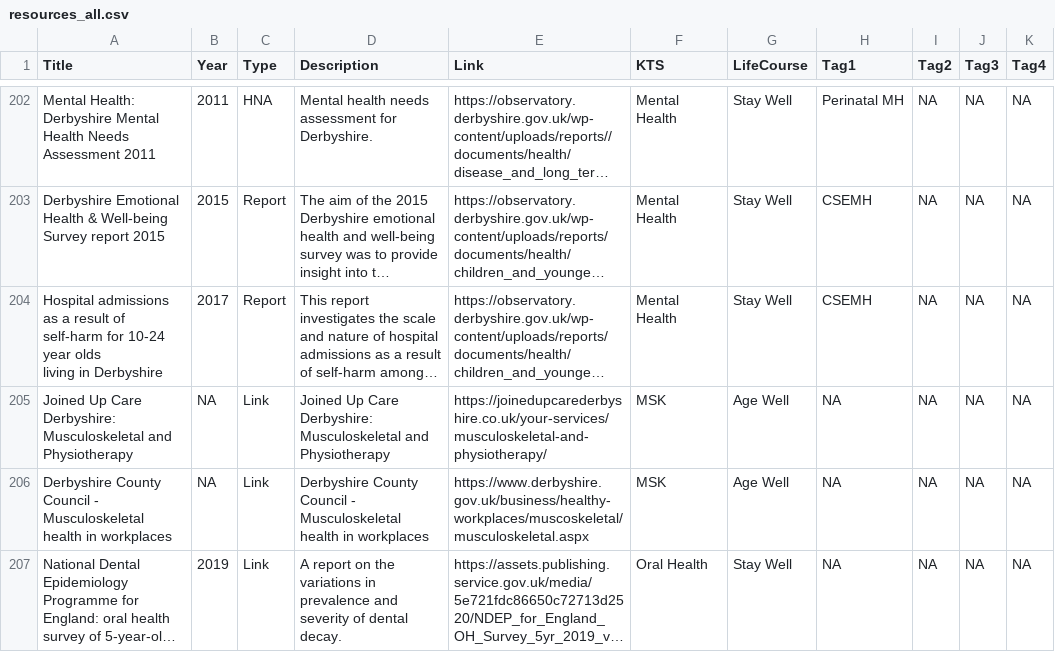
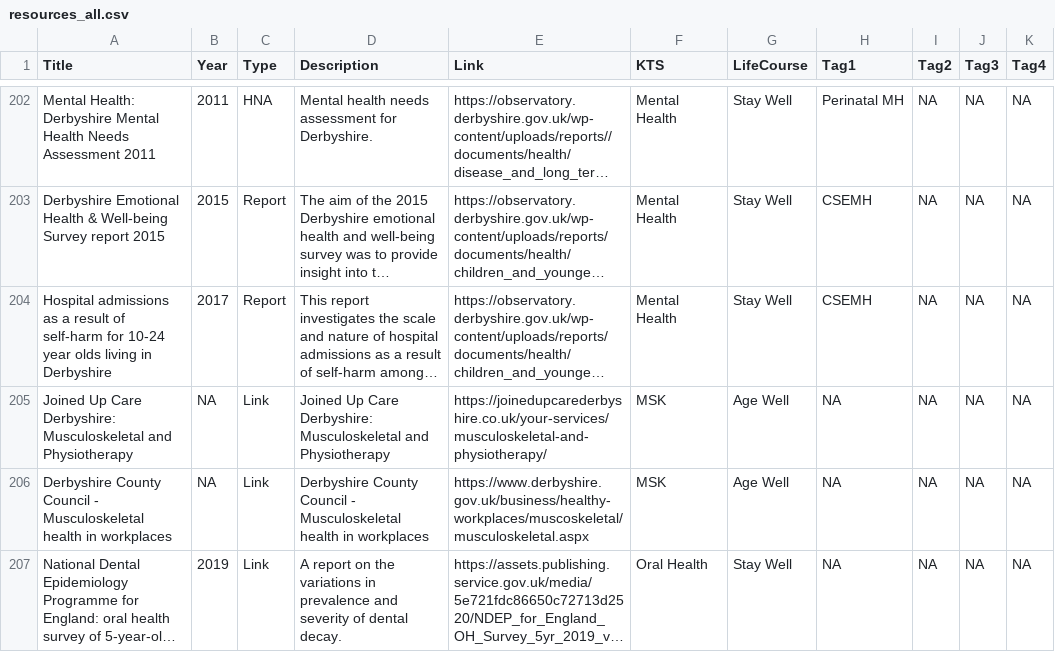
Before and after one commit to DerbyshireKIT/jsna-resources, a CSV file: resources_all.csv, drawn as a sheet; only a part is shown, gaps mark what is left out; long unchanged cells end in …; the diff covers the shown part only; the diff names each change by its address in the sheet, - before the commit and + after, or states it on an @@ line.

Commit message:
Cleanup

```diff
--- a/resources_all.csv
+++ b/resources_all.csv
-A204 (Title): …in Derbyshire
+A204 (Title): …in Derbyshire
```
Also changed, not shown: 3 removed rows and 19 edited cells elsewhere in this file.
